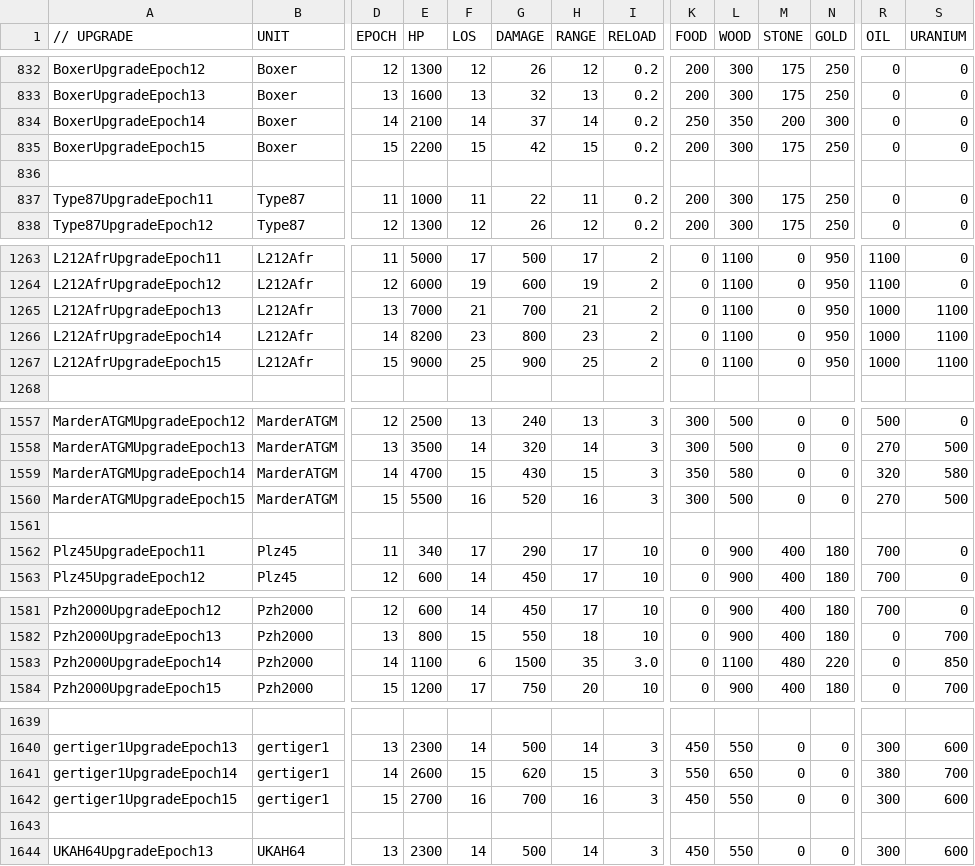
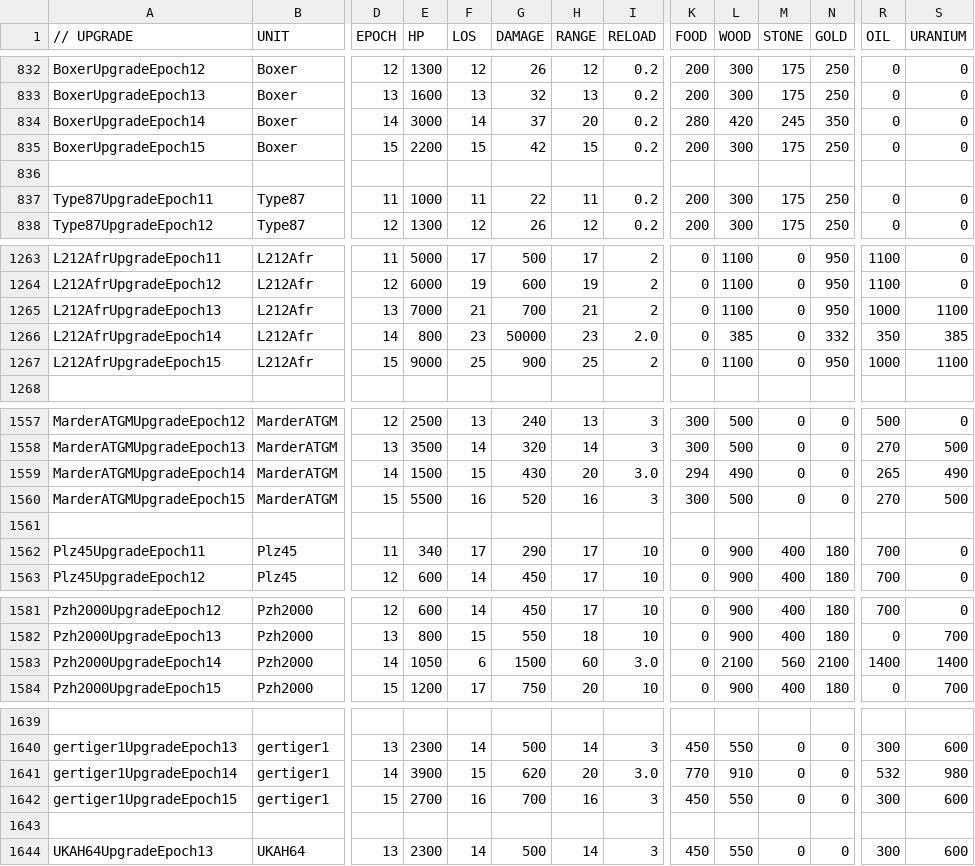
Before and after one commit to luojiang419/ee2, a CSV file: game-metadata/EE2X_db/TechTree/upgrade_unittypes.csv, drawn as a sheet; only a part is shown, gaps mark what is left out; the diff covers the shown part only; the diff names each change by its address in the sheet, - before the commit and + after, or states it on an @@ line.

```diff
--- a/game-metadata/EE2X_db/TechTree/upgrade_unittypes.csv
+++ b/game-metadata/EE2X_db/TechTree/upgrade_unittypes.csv
-E834 (HP): 2100
+E834 (HP): 3000
-H834 (RANGE): 14
+H834 (RANGE): 20
-K834 (FOOD): 250
+K834 (FOOD): 280
-L834 (WOOD): 350
+L834 (WOOD): 420
-M834 (STONE): 200
+M834 (STONE): 245
-N834 (GOLD): 300
+N834 (GOLD): 350
-E1266 (HP): 8200
+E1266 (HP): 800
-G1266 (DAMAGE): 800
+G1266 (DAMAGE): 50000
-I1266 (RELOAD): 2
+I1266 (RELOAD): 2.0
-L1266 (WOOD): 1100
+L1266 (WOOD): 385
-N1266 (GOLD): 950
+N1266 (GOLD): 332
-R1266 (OIL): 1000
+R1266 (OIL): 350
-S1266 (URANIUM): 1100
+S1266 (URANIUM): 385
-E1559 (HP): 4700
+E1559 (HP): 1500
-H1559 (RANGE): 15
+H1559 (RANGE): 20
-I1559 (RELOAD): 3
+I1559 (RELOAD): 3.0
-K1559 (FOOD): 350
+K1559 (FOOD): 294
-L1559 (WOOD): 580
+L1559 (WOOD): 490
-R1559 (OIL): 320
+R1559 (OIL): 265
-S1559 (URANIUM): 580
+S1559 (URANIUM): 490
-E1583 (HP): 1100
+E1583 (HP): 1050
-H1583 (RANGE): 35
+H1583 (RANGE): 60
-L1583 (WOOD): 1100
+L1583 (WOOD): 2100
-M1583 (STONE): 480
+M1583 (STONE): 560
-N1583 (GOLD): 220
+N1583 (GOLD): 2100
-R1583 (OIL): 0
+R1583 (OIL): 1400
-S1583 (URANIUM): 850
+S1583 (URANIUM): 1400
-E1641 (HP): 2600
+E1641 (HP): 3900
-H1641 (RANGE): 15
+H1641 (RANGE): 20
-I1641 (RELOAD): 3
+I1641 (RELOAD): 3.0
-K1641 (FOOD): 550
+K1641 (FOOD): 770
-L1641 (WOOD): 650
+L1641 (WOOD): 910
-R1641 (OIL): 380
+R1641 (OIL): 532
-S1641 (URANIUM): 700
+S1641 (URANIUM): 980
```
Also changed, not shown: 79 edited cells elsewhere in this file.
